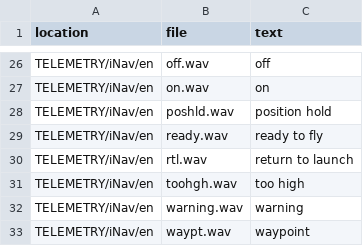
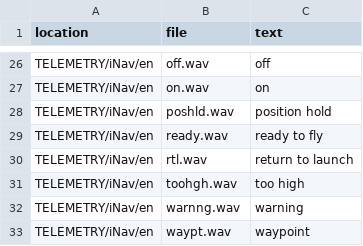
Before and after one commit to darkmatter2222/TaranisX9DPlusMasterAudioCollection, a CSV file: original/SCRIPTS/TELEMETRY/iNav/en/index.csv, drawn as a sheet; only a part is shown, gaps mark what is left out.

```diff
--- a/original/SCRIPTS/TELEMETRY/iNav/en/index.csv
+++ b/original/SCRIPTS/TELEMETRY/iNav/en/index.csv
@@ -31,3 +31,3 @@ TELEMETRY/iNav/en;rtl.wav;return to launch
 TELEMETRY/iNav/en;toohgh.wav;too high
-TELEMETRY/iNav/en;warning.wav;warning
+TELEMETRY/iNav/en;warnng.wav;warning
 TELEMETRY/iNav/en;waypt.wav;waypoint
```
Also changed, not shown: 32 other files.
